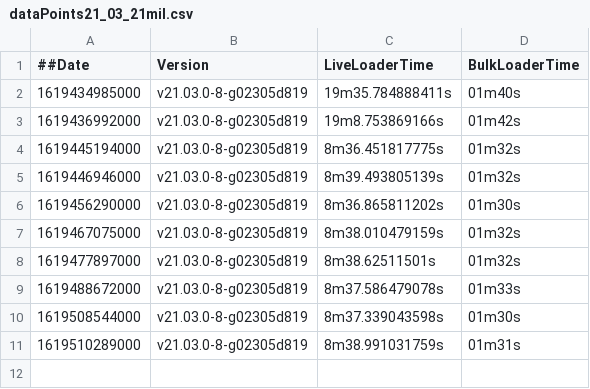
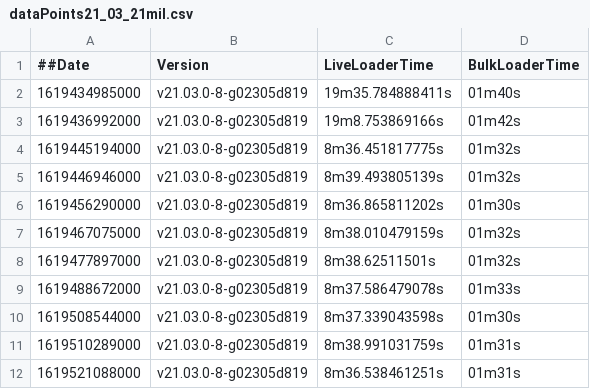
Before and after one commit to souravDgraph/Automation, a CSV file: utilities/benchmarking_charts/dataPoints21_03_21mil.csv, drawn as a sheet; the diff names each change by its address in the sheet, - before the commit and + after, or states it on an @@ line.

Commit message:
AutoTeamCity: Adding new Run data

```diff
--- a/utilities/benchmarking_charts/dataPoints21_03_21mil.csv
+++ b/utilities/benchmarking_charts/dataPoints21_03_21mil.csv
+row 12: 1619521088000 | v21.03.0-8-g02305d819 | 8m36.538461251s | 01m31s
```
